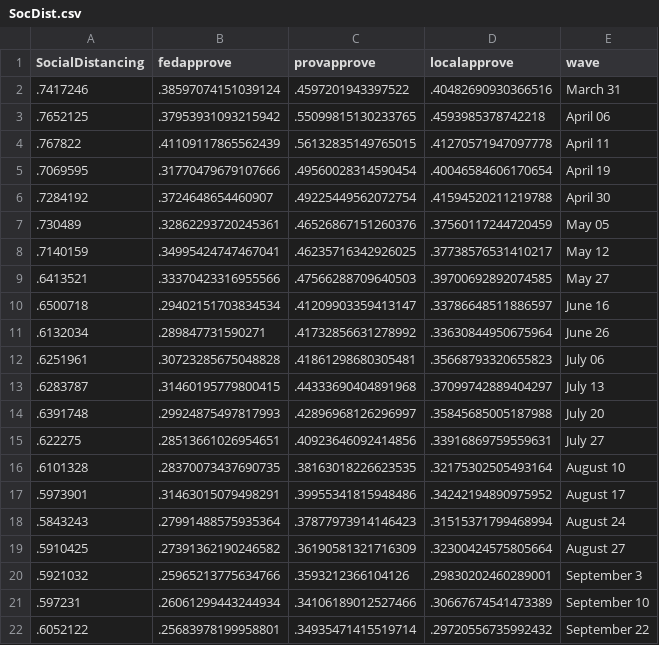
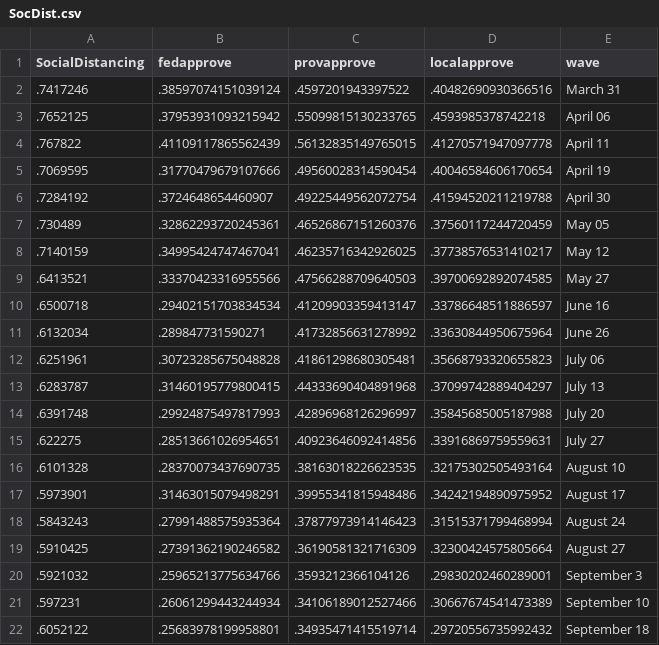
Before and after one commit to nrkthompson/ChartHolding, a CSV file: Data/SocDist.csv, drawn as a sheet.

```diff
--- a/Data/SocDist.csv
+++ b/Data/SocDist.csv
@@ -21,2 +21,2 @@
 ".597231",".26061299443244934",".34106189012527466",".30667674541473389","September 10"
-".6052122",".25683978199958801",".34935471415519714",".29720556735992432","September 22"
+".6052122",".25683978199958801",".34935471415519714",".29720556735992432","September 18"
```
Also changed, not shown: Data/SocDistAge.csv, Data/SocDistGender.csv, 1 other file.
